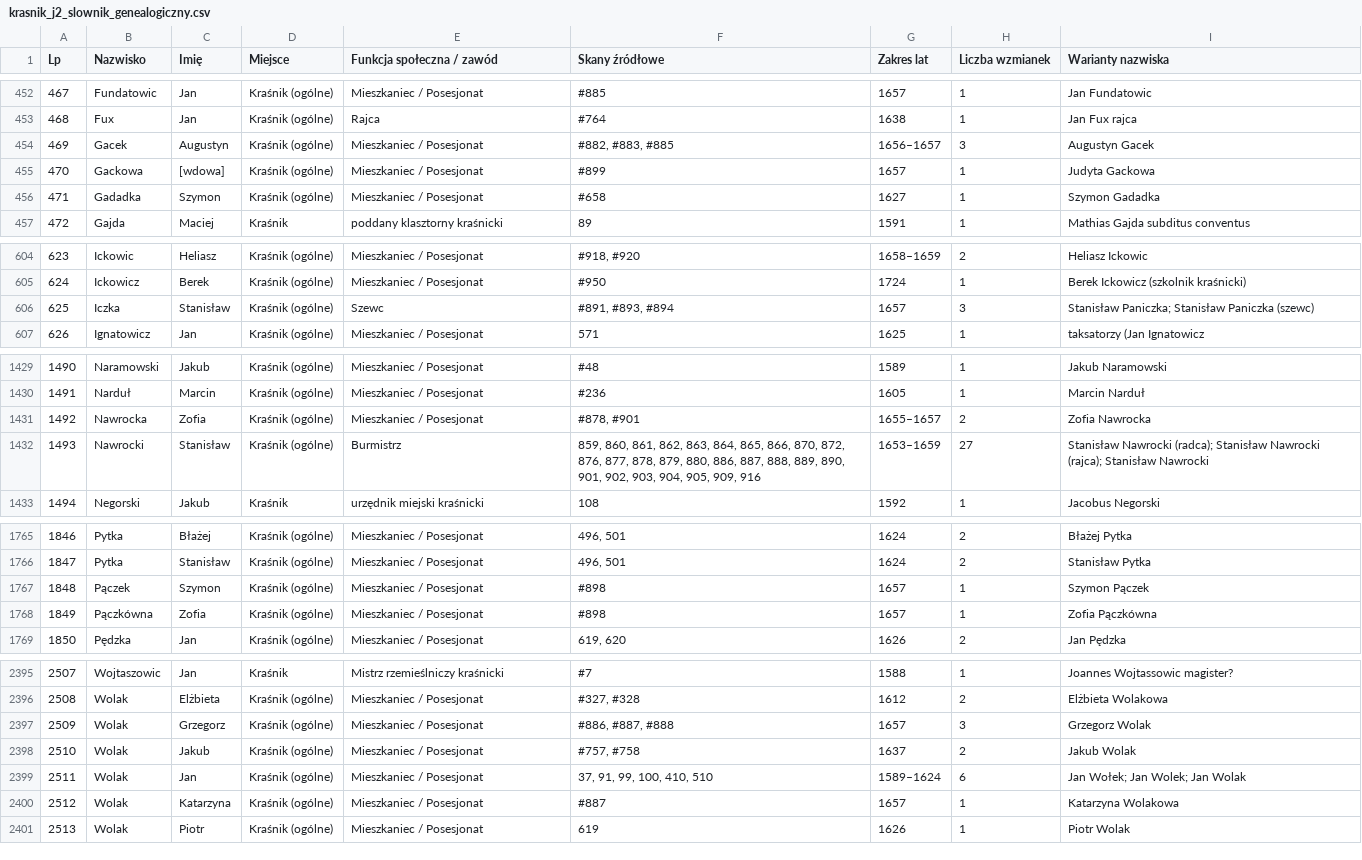
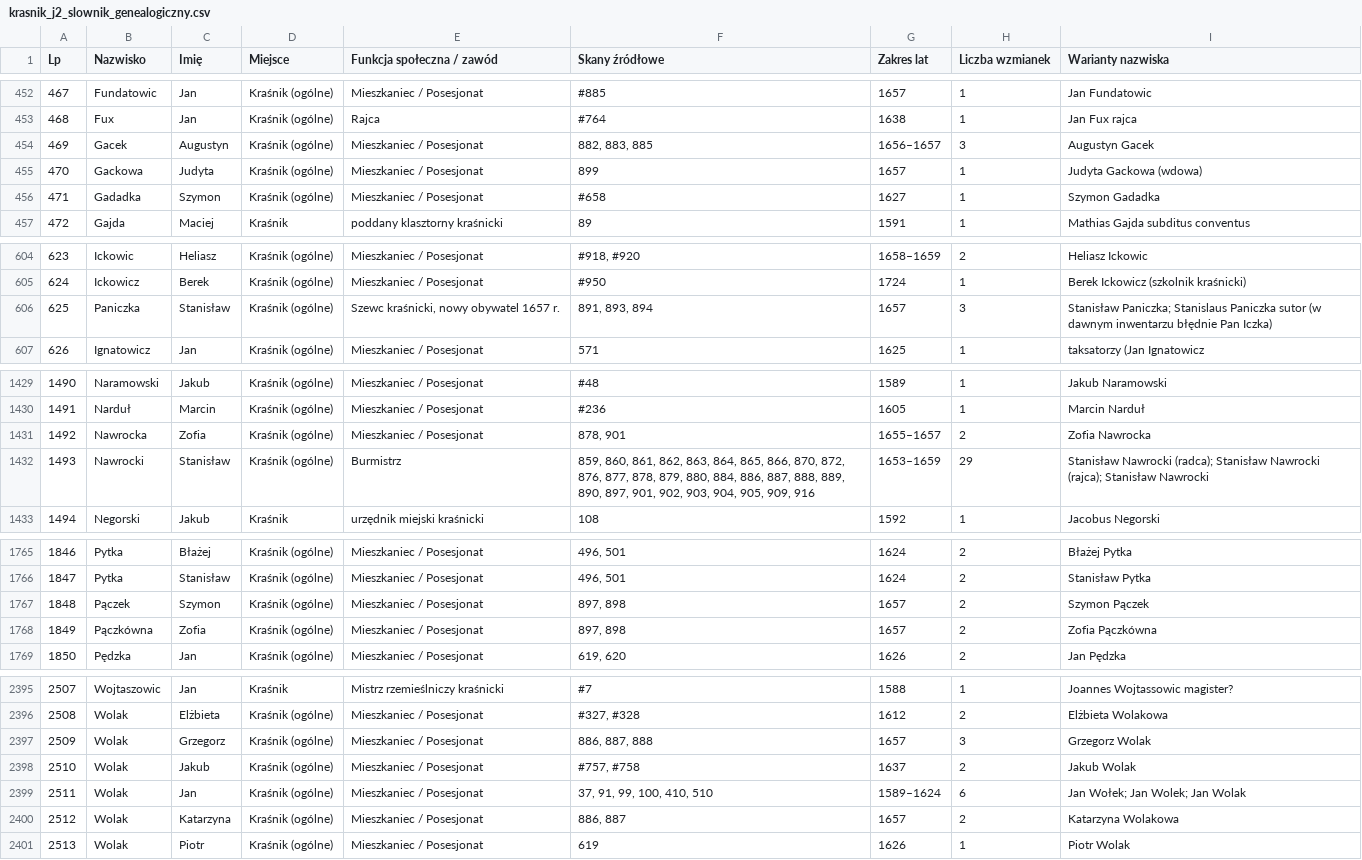
Before and after one commit to Uriel9191/Gen, a CSV file: krasnik_j2_slownik_genealogiczny.csv, drawn as a sheet; only a part is shown, gaps mark what is left out; the diff covers the shown part only.

Commit message:
Wdrożenie Partii 36 (skany 876–900, lata 1655–1658) w Jednostce 2: 3378 profili Wariant 2 (0 duplikatów), karty analityczne 141–144

```diff
--- a/krasnik_j2_slownik_genealogiczny.csv
+++ b/krasnik_j2_slownik_genealogiczny.csv
@@ -453,4 +453,4 @@
 "468";"Fux";"Jan";"Kraśnik (ogólne)";"Rajca";"#764";"1638";"1";"Jan Fux rajca"
-"469";"Gacek";"Augustyn";"Kraśnik (ogólne)";"Mieszkaniec / Posesjonat";"#882, #883, #885";"1656–1657";"3";"Augustyn Gacek"
-"470";"Gackowa";"[wdowa]";"Kraśnik (ogólne)";"Mieszkaniec / Posesjonat";"#899";"1657";"1";"Judyta Gackowa"
+"469";"Gacek";"Augustyn";"Kraśnik (ogólne)";"Mieszkaniec / Posesjonat";"882, 883, 885";"1656–1657";"3";"Augustyn Gacek"
+"470";"Gackowa";"Judyta";"Kraśnik (ogólne)";"Mieszkaniec / Posesjonat";"899";"1657";"1";"Judyta Gackowa (wdowa)"
 "471";"Gadadka";"Szymon";"Kraśnik (ogólne)";"Mieszkaniec / Posesjonat";"#658";"1627";"1";"Szymon Gadadka"
@@ -605,3 +605,3 @@
 "624";"Ickowicz";"Berek";"Kraśnik (ogólne)";"Mieszkaniec / Posesjonat";"#950";"1724";"1";"Berek Ickowicz (szkolnik kraśnicki)"
-"625";"Iczka";"Stanisław";"Kraśnik (ogólne)";"Szewc";"#891, #893, #894";"1657";"3";"Stanisław Paniczka; Stanisław Paniczka (szewc)"
+"625";"Paniczka";"Stanisław";"Kraśnik (ogólne)";"Szewc kraśnicki, nowy obywatel 1657 r.";"891, 893, 894";"1657";"3";"Stanisław Paniczka; Stanislaus Paniczka sutor (w dawnym inwentarzu błędnie Pan Iczka)"
 "626";"Ignatowicz";"Jan";"Kraśnik (ogólne)";"Mieszkaniec / Posesjonat";"571";"1625";"1";"taksatorzy (Jan Ignatowicz"
@@ -1430,4 +1430,4 @@
 "1491";"Narduł";"Marcin";"Kraśnik (ogólne)";"Mieszkaniec / Posesjonat";"#236";"1605";"1";"Marcin Narduł"
-"1492";"Nawrocka";"Zofia";"Kraśnik (ogólne)";"Mieszkaniec / Posesjonat";"#878, #901";"1655–1657";"2";"Zofia Nawrocka"
-"1493";"Nawrocki";"Stanisław";"Kraśnik (ogólne)";"Burmistrz";"859, 860, 861, 862, 863, 864, 865, 866, 870, 872, 876, 877, 878, 879, 880, 886, 887, 888, 889, 890, 901, 902, 903, 904, 905, 909, 916";"1653–1659";"27";"Stanisław Nawrocki (radca); Stanisław Nawrocki (rajca); Stanisław Nawrocki"
+"1492";"Nawrocka";"Zofia";"Kraśnik (ogólne)";"Mieszkaniec / Posesjonat";"878, 901";"1655–1657";"2";"Zofia Nawrocka"
+"1493";"Nawrocki";"Stanisław";"Kraśnik (ogólne)";"Burmistrz";"859, 860, 861, 862, 863, 864, 865, 866, 870, 872, 876, 877, 878, 879, 880, 884, 886, 887, 888, 889, 890, 897, 901, 902, 903, 904, 905, 909, 916";"1653–1659";"29";"Stanisław Nawrocki (radca); Stanisław Nawrocki (rajca); Stanisław Nawrocki"
 "1494";"Negorski";"Jakub";"Kraśnik";"urzędnik miejski kraśnicki";"108";"1592";"1";"Jacobus Negorski"
@@ -1766,4 +1766,4 @@
 "1847";"Pytka";"Stanisław";"Kraśnik (ogólne)";"Mieszkaniec / Posesjonat";"496, 501";"1624";"2";"Stanisław Pytka"
-"1848";"Pączek";"Szymon";"Kraśnik (ogólne)";"Mieszkaniec / Posesjonat";"#898";"1657";"1";"Szymon Pączek"
-"1849";"Pączkówna";"Zofia";"Kraśnik (ogólne)";"Mieszkaniec / Posesjonat";"#898";"1657";"1";"Zofia Pączkówna"
+"1848";"Pączek";"Szymon";"Kraśnik (ogólne)";"Mieszkaniec / Posesjonat";"897, 898";"1657";"2";"Szymon Pączek"
+"1849";"Pączkówna";"Zofia";"Kraśnik (ogólne)";"Mieszkaniec / Posesjonat";"897, 898";"1657";"2";"Zofia Pączkówna"
 "1850";"Pędzka";"Jan";"Kraśnik (ogólne)";"Mieszkaniec / Posesjonat";"619, 620";"1626";"2";"Jan Pędzka"
@@ -2396,6 +2396,6 @@
 "2508";"Wolak";"Elżbieta";"Kraśnik (ogólne)";"Mieszkaniec / Posesjonat";"#327, #328";"1612";"2";"Elżbieta Wolakowa"
-"2509";"Wolak";"Grzegorz";"Kraśnik (ogólne)";"Mieszkaniec / Posesjonat";"#886, #887, #888";"1657";"3";"Grzegorz Wolak"
+"2509";"Wolak";"Grzegorz";"Kraśnik (ogólne)";"Mieszkaniec / Posesjonat";"886, 887, 888";"1657";"3";"Grzegorz Wolak"
 "2510";"Wolak";"Jakub";"Kraśnik (ogólne)";"Mieszkaniec / Posesjonat";"#757, #758";"1637";"2";"Jakub Wolak"
 "2511";"Wolak";"Jan";"Kraśnik (ogólne)";"Mieszkaniec / Posesjonat";"37, 91, 99, 100, 410, 510";"1589–1624";"6";"Jan Wołek; Jan Wolek; Jan Wolak"
-"2512";"Wolak";"Katarzyna";"Kraśnik (ogólne)";"Mieszkaniec / Posesjonat";"#887";"1657";"1";"Katarzyna Wolakowa"
+"2512";"Wolak";"Katarzyna";"Kraśnik (ogólne)";"Mieszkaniec / Posesjonat";"886, 887";"1657";"2";"Katarzyna Wolakowa"
 "2513";"Wolak";"Piotr";"Kraśnik (ogólne)";"Mieszkaniec / Posesjonat";"619";"1626";"1";"Piotr Wolak"
```
Also changed, not shown: 14 added rows and 61 edited cells elsewhere in this file, 3 other files.
